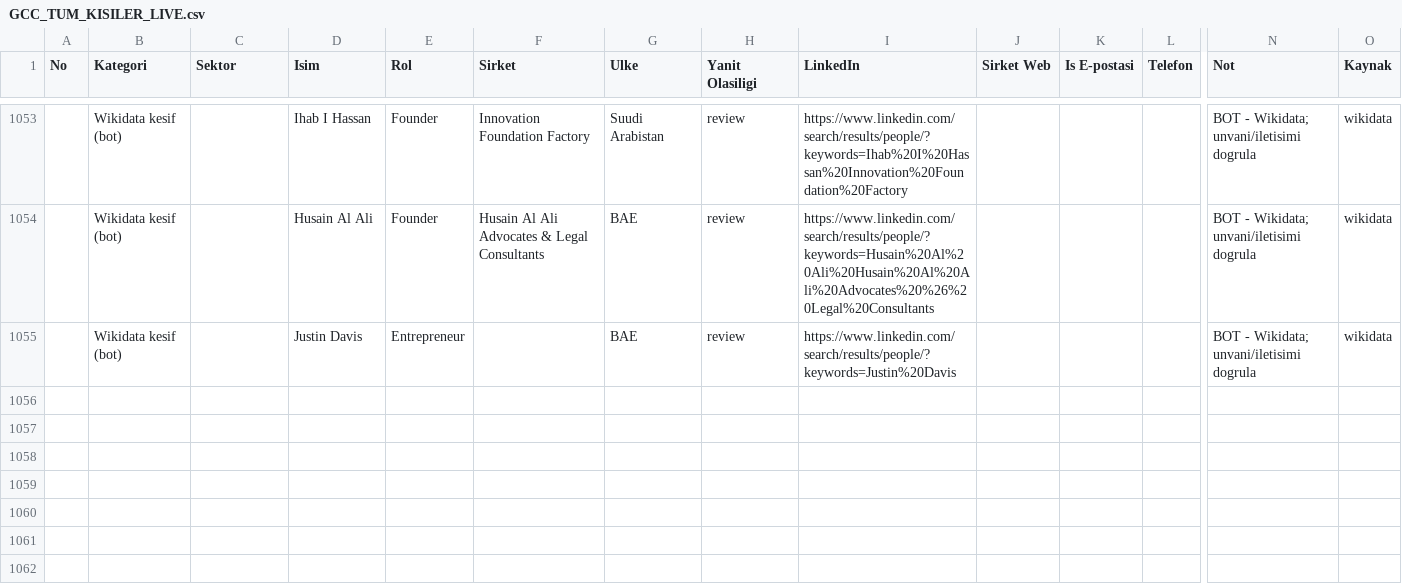
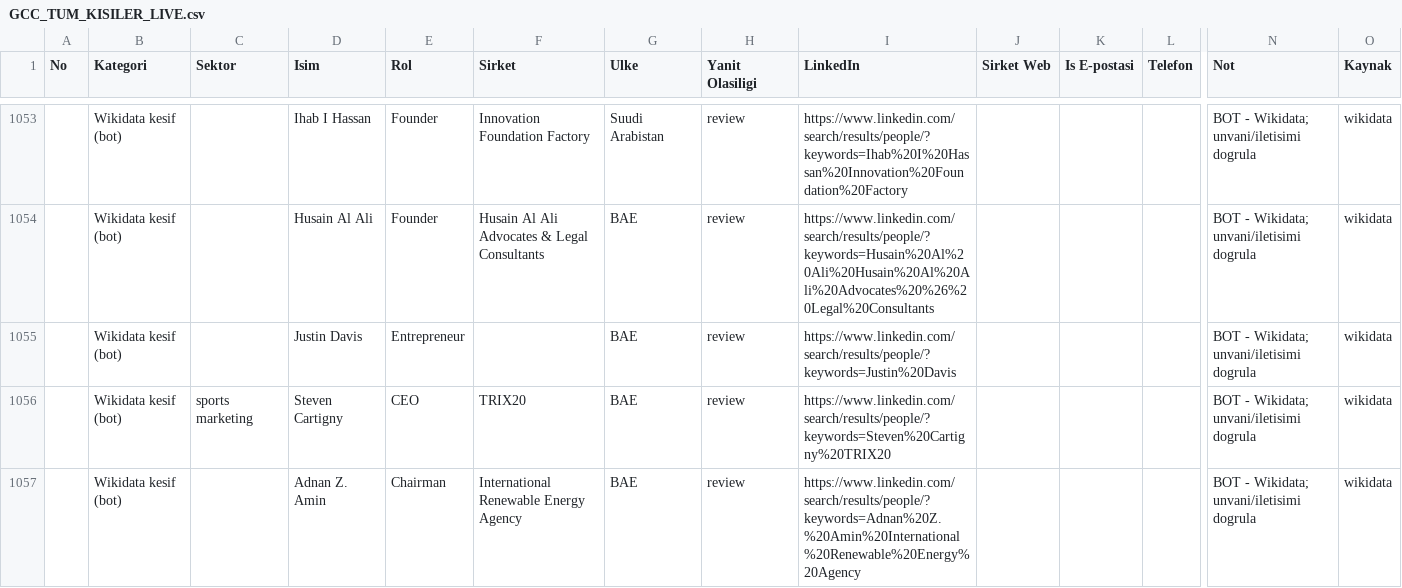
Before and after one commit to eslemsali99-eng/GCC-Lead-Finder-CRM-System, a CSV file: GCC_TUM_KISILER_LIVE.csv, drawn as a sheet; only a part is shown, gaps mark what is left out; rows hold the shown columns only; the diff names each change by its address in the sheet, - before the commit and + after, or states it on an @@ line.

```diff
--- a/GCC_TUM_KISILER_LIVE.csv
+++ b/GCC_TUM_KISILER_LIVE.csv
+row 1056:  | Wikidata kesif (bot) | sports marketing | Steven Cartigny | CEO | TRIX20 | BAE | review | https://www.linkedin.com/search/results/people/?keywords=Steven%20Cartigny%20TRIX20 |  |  |  | BOT - Wikidata; unvani/iletisimi dogrula | wikidata
+row 1057:  | Wikidata kesif (bot) |  | Adnan Z. Amin | Chairman | International Renewable Energy Agency | BAE | review | https://www.linkedin.com/search/results/people/?keywords=Adnan%20Z.%20Amin%20International%20Renewable%20Energy%20Agency |  |  |  | BOT - Wikidata; unvani/iletisimi dogrula | wikidata
```
Also changed, not shown: 2 other files.
